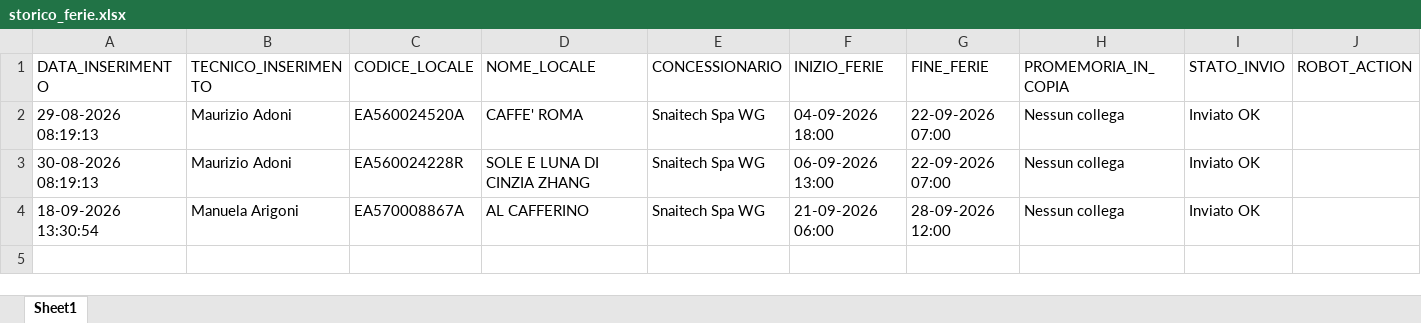
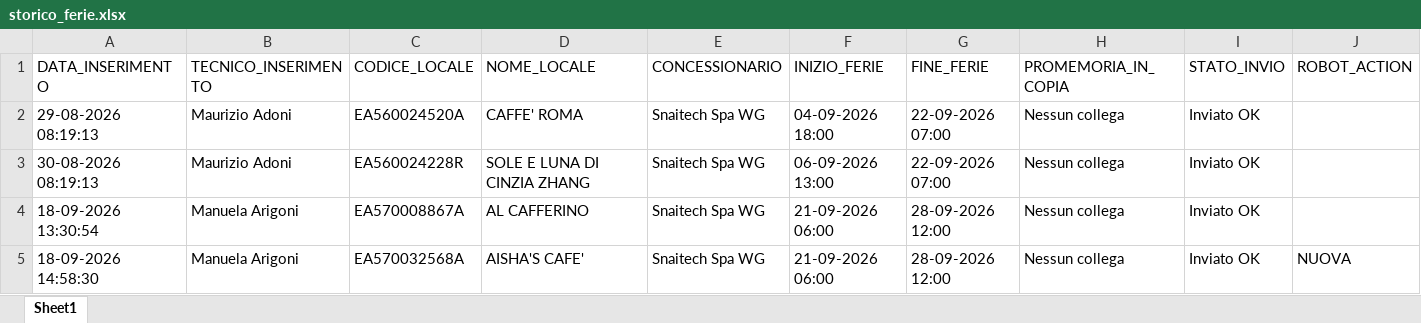
Before and after one commit to wingamingsrl/sistema-ferie, an Excel workbook: storico_ferie.xlsx, sheet Sheet1, drawn as a sheet; values as stored, in another font and other column widths than the file's, no borders; the diff names each change by its address in the sheet, - before the commit and + after, or states it on an @@ line.

```diff
--- a/storico_ferie.xlsx (sheet Sheet1)
+++ b/storico_ferie.xlsx (sheet Sheet1)
+row 5: 18-09-2026 14:58:30 | Manuela Arigoni | EA570032568A | AISHA'S CAFE' | Snaitech Spa WG | 21-09-2026 06:00 | 28-09-2026 12:00 | Nessun collega | Inviato OK | NUOVA
```
